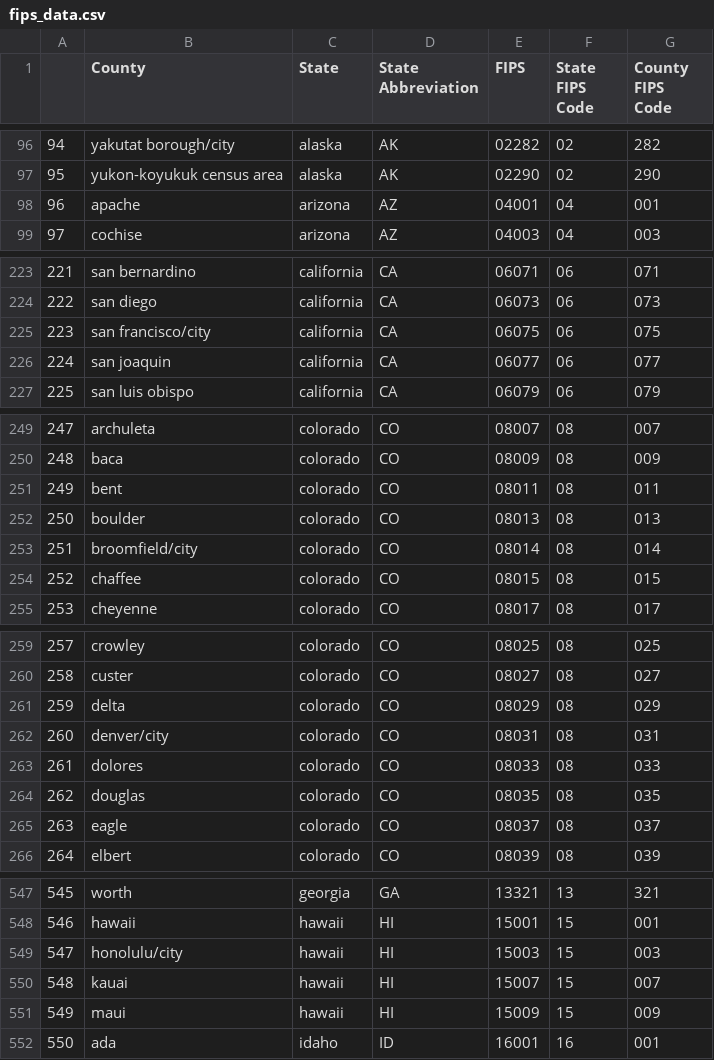
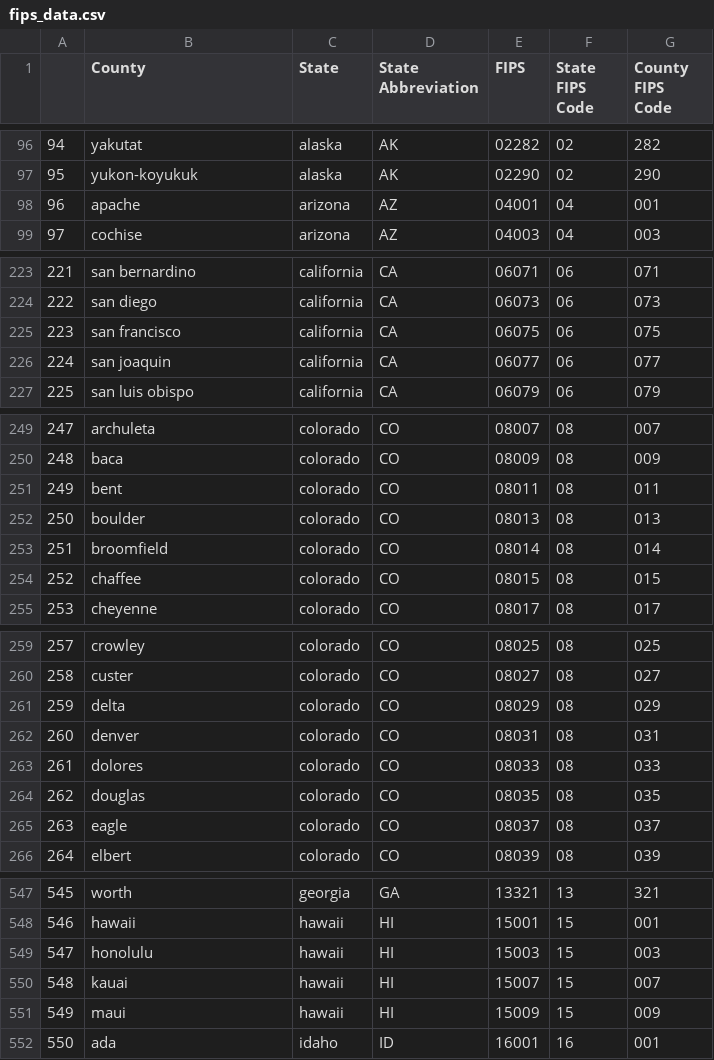
Before and after one commit to alyssflynn/project-1, a CSV file: clean_data/fips_data.csv, drawn as a sheet; only a part is shown, gaps mark what is left out; the diff covers the shown part only.

```diff
--- a/clean_data/fips_data.csv
+++ b/clean_data/fips_data.csv
@@ -96,3 +96,3 @@
-94,yakutat borough/city,alaska,AK,02282,02,282
-95,yukon-koyukuk census area,alaska,AK,02290,02,290
+94,yakutat,alaska,AK,02282,02,282
+95,yukon-koyukuk,alaska,AK,02290,02,290
 96,apache,arizona,AZ,04001,04,001
@@ -224,3 +224,3 @@
 222,san diego,california,CA,06073,06,073
-223,san francisco/city,california,CA,06075,06,075
+223,san francisco,california,CA,06075,06,075
 224,san joaquin,california,CA,06077,06,077
@@ -252,3 +252,3 @@
 250,boulder,colorado,CO,08013,08,013
-251,broomfield/city,colorado,CO,08014,08,014
+251,broomfield,colorado,CO,08014,08,014
 252,chaffee,colorado,CO,08015,08,015
@@ -261,3 +261,3 @@
 259,delta,colorado,CO,08029,08,029
-260,denver/city,colorado,CO,08031,08,031
+260,denver,colorado,CO,08031,08,031
 261,dolores,colorado,CO,08033,08,033
@@ -548,3 +548,3 @@
 546,hawaii,hawaii,HI,15001,15,001
-547,honolulu/city,hawaii,HI,15003,15,003
+547,honolulu,hawaii,HI,15003,15,003
 548,kauai,hawaii,HI,15007,15,007
```
Also changed, not shown: 28 edited cells elsewhere in this file, 11 other files.
